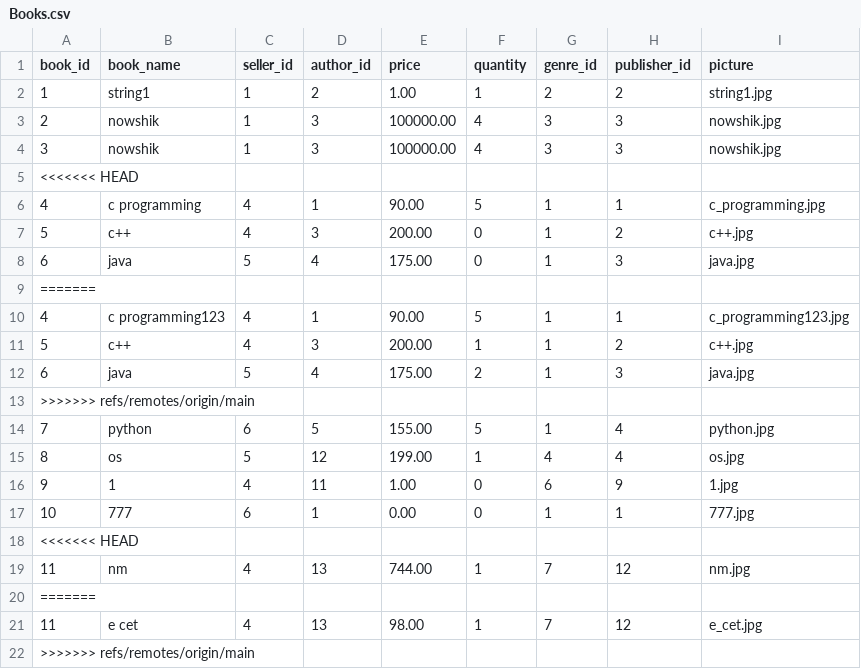
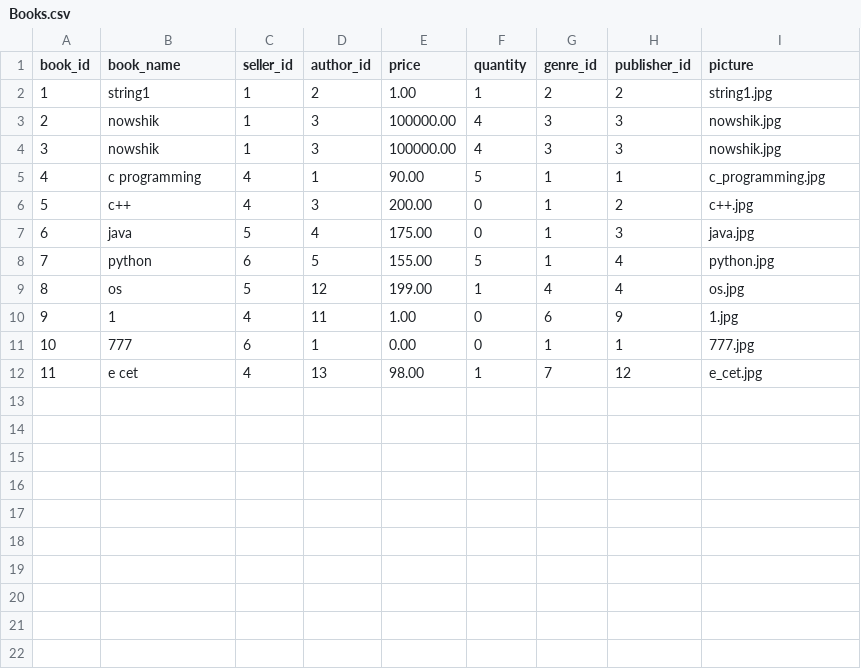
Before and after one commit to Balaraju2007/E-Commerce, a CSV file: fastapi/app/csv_files/Books.csv, drawn as a sheet.

```diff
--- a/fastapi/app/csv_files/Books.csv
+++ b/fastapi/app/csv_files/Books.csv
@@ -4,3 +4,2 @@ book_id,book_name,seller_id,author_id,price,quantity,genre_id,publisher_id,pictu
 3,nowshik,1,3,100000.00,4,3,3,nowshik.jpg
-<<<<<<< HEAD
 4,c programming,4,1,90.00,5,1,1,c_programming.jpg
@@ -8,7 +7,2 @@ book_id,book_name,seller_id,author_id,price,quantity,genre_id,publisher_id,pictu
 6,java,5,4,175.00,0,1,3,java.jpg
-=======
-4,c programming123,4,1,90.00,5,1,1,c_programming123.jpg
-5,c++,4,3,200.00,1,1,2,c++.jpg
-6,java,5,4,175.00,2,1,3,java.jpg
->>>>>>> refs/remotes/origin/main
 7,python,6,5,155.00,5,1,4,python.jpg
@@ -17,6 +11,2 @@ book_id,book_name,seller_id,author_id,price,quantity,genre_id,publisher_id,pictu
 10,777,6,1,0.00,0,1,1,777.jpg
-<<<<<<< HEAD
-11,nm,4,13,744.00,1,7,12,nm.jpg
-=======
 11,e cet,4,13,98.00,1,7,12,e_cet.jpg
->>>>>>> refs/remotes/origin/main
```
Also changed, not shown: fastapi/app/csv_files/Notifications.csv, 7 other files.
